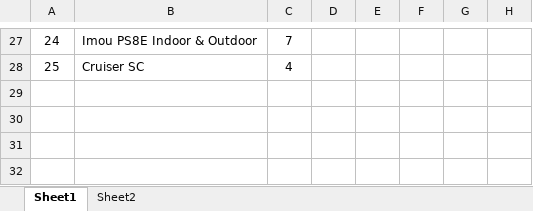
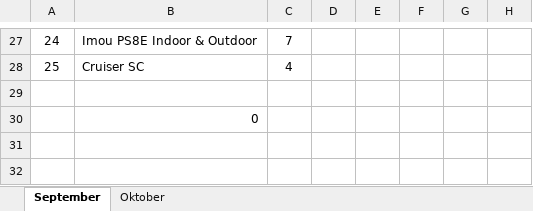
Before and after one commit to borneonetcom/Data-Pekerjaan, an Excel workbook: Rekap Barang September.xlsx, sheet September, drawn as a sheet; only a part is shown, gaps mark what is left out; values as stored, in another font and other column widths than the file's, no borders; the diff names each change by its address in the sheet, - before the commit and + after, or states it on an @@ line.

```diff
--- a/Rekap Barang September.xlsx (sheet September)
+++ b/Rekap Barang September.xlsx (sheet September)
-sheet tab: Sheet1
+sheet tab: September
-sheet tab: Sheet2
+sheet tab: Oktober
-B30: (empty)
+B30: 0
```
Also changed, not shown: sheet Oktober, LAPORAN STOK/Rekap Barang September.xlsx, Tagihan/2026/Agustus/Denso.xlsx, 56 other files.
